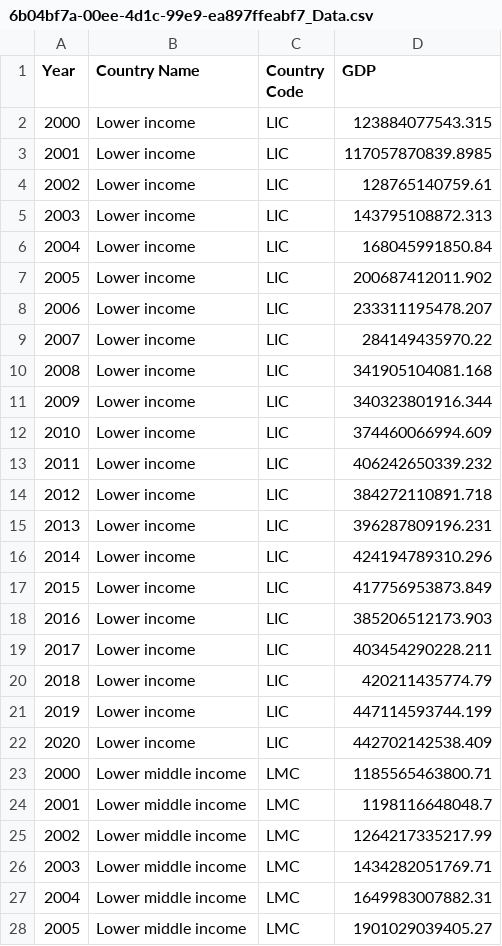
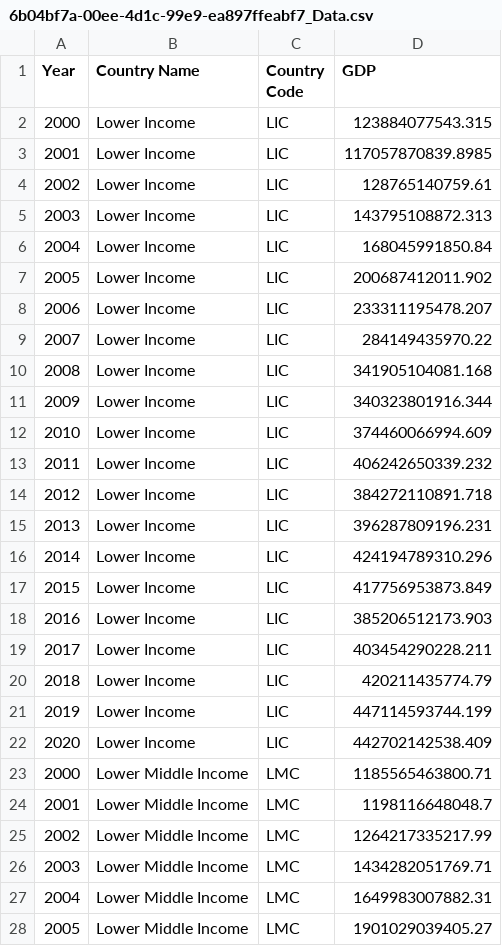
Before and after one commit to samuel0930/Samuel-Chan, a CSV file: 6b04bf7a-00ee-4d1c-99e9-ea897ffeabf7_Data.csv, drawn as a sheet; only a part is shown; the diff covers the shown part only.

Commit message:
Update 6b04bf7a-00ee-4d1c-99e9-ea897ffeabf7_Data.csv

```diff
--- a/6b04bf7a-00ee-4d1c-99e9-ea897ffeabf7_Data.csv
+++ b/6b04bf7a-00ee-4d1c-99e9-ea897ffeabf7_Data.csv
@@ -1,28 +1,28 @@
 Year,Country Name,Country Code,GDP
-2000,Lower income,LIC,123884077543.315
-2001,Lower income,LIC,117057870839.8985
-2002,Lower income,LIC,128765140759.61
-2003,Lower income,LIC,143795108872.313
-2004,Lower income,LIC,168045991850.84
-2005,Lower income,LIC,200687412011.902
-2006,Lower income,LIC,233311195478.207
-2007,Lower income,LIC,284149435970.22
-2008,Lower income,LIC,341905104081.168
-2009,Lower income,LIC,340323801916.344
-2010,Lower income,LIC,374460066994.609
-2011,Lower income,LIC,406242650339.232
-2012,Lower income,LIC,384272110891.718
-2013,Lower income,LIC,396287809196.231
-2014,Lower income,LIC,424194789310.296
-2015,Lower income,LIC,417756953873.849
-2016,Lower income,LIC,385206512173.903
-2017,Lower income,LIC,403454290228.211
-2018,Lower income,LIC,420211435774.79
-2019,Lower income,LIC,447114593744.199
-2020,Lower income,LIC,442702142538.409
-2000,Lower middle income,LMC,1185565463800.71
-2001,Lower middle income,LMC,1198116648048.7
-2002,Lower middle income,LMC,1264217335217.99
-2003,Lower middle income,LMC,1434282051769.71
-2004,Lower middle income,LMC,1649983007882.31
-2005,Lower middle income,LMC,1901029039405.27
+2000,Lower Income,LIC,123884077543.315
+2001,Lower Income,LIC,117057870839.8985
+2002,Lower Income,LIC,128765140759.61
+2003,Lower Income,LIC,143795108872.313
+2004,Lower Income,LIC,168045991850.84
+2005,Lower Income,LIC,200687412011.902
+2006,Lower Income,LIC,233311195478.207
+2007,Lower Income,LIC,284149435970.22
+2008,Lower Income,LIC,341905104081.168
+2009,Lower Income,LIC,340323801916.344
+2010,Lower Income,LIC,374460066994.609
+2011,Lower Income,LIC,406242650339.232
+2012,Lower Income,LIC,384272110891.718
+2013,Lower Income,LIC,396287809196.231
+2014,Lower Income,LIC,424194789310.296
+2015,Lower Income,LIC,417756953873.849
+2016,Lower Income,LIC,385206512173.903
+2017,Lower Income,LIC,403454290228.211
+2018,Lower Income,LIC,420211435774.79
+2019,Lower Income,LIC,447114593744.199
+2020,Lower Income,LIC,442702142538.409
+2000,Lower Middle Income,LMC,1185565463800.71
+2001,Lower Middle Income,LMC,1198116648048.7
+2002,Lower Middle Income,LMC,1264217335217.99
+2003,Lower Middle Income,LMC,1434282051769.71
+2004,Lower Middle Income,LMC,1649983007882.31
+2005,Lower Middle Income,LMC,1901029039405.27
```
Also changed, not shown: 15 edited cells elsewhere in this file.
